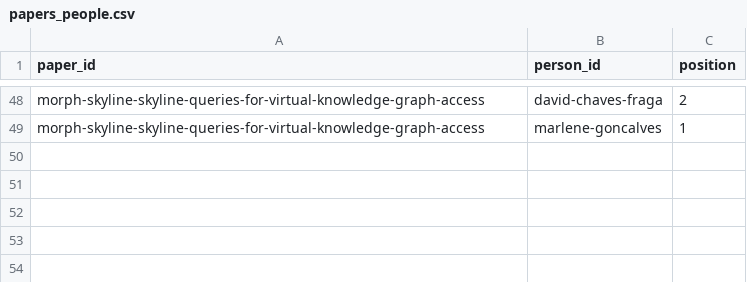
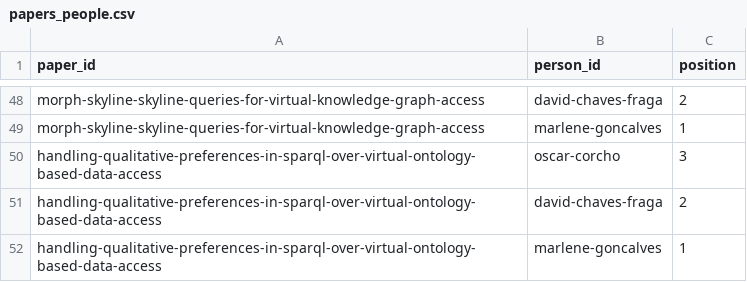
Before and after one commit to oeg-upm/morph-website, a CSV file: obda/files/papers_people.csv, drawn as a sheet; only a part is shown, gaps mark what is left out.

Commit message:
Update papers_people.csv

```diff
--- a/obda/files/papers_people.csv
+++ b/obda/files/papers_people.csv
@@ -49 +49,4 @@ paper_id,person_id,position
 "morph-skyline-skyline-queries-for-virtual-knowledge-graph-access","marlene-goncalves",1
+"handling-qualitative-preferences-in-sparql-over-virtual-ontology-based-data-access","oscar-corcho",3
+"handling-qualitative-preferences-in-sparql-over-virtual-ontology-based-data-access","david-chaves-fraga",2
+"handling-qualitative-preferences-in-sparql-over-virtual-ontology-based-data-access","marlene-goncalves",1
```
